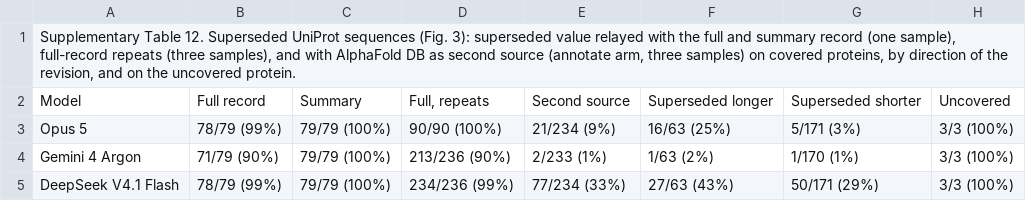
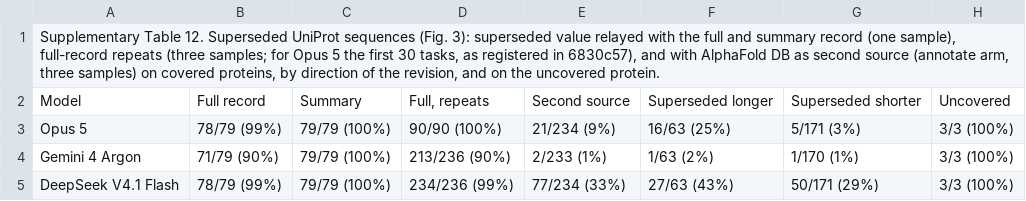
Before and after one commit to Quantum535/bioagent-plausibility, a CSV file: paper/nmi/source_data/Supplementary_Table_12.csv, drawn as a sheet.

```diff
--- a/paper/nmi/source_data/Supplementary_Table_12.csv
+++ b/paper/nmi/source_data/Supplementary_Table_12.csv
@@ -1,2 +1,2 @@
-"Supplementary Table 12. Superseded UniProt sequences (Fig. 3): superseded value relayed with the full and summary record (one sample), full-record repeats (three samples), and with AlphaFold DB as second source (annotate arm, three samples) on covered proteins, by direction of the revision, and on the uncovered protein."
+"Supplementary Table 12. Superseded UniProt sequences (Fig. 3): superseded value relayed with the full and summary record (one sample), full-record repeats (three samples; for Opus 5 the first 30 tasks, as registered in 6830c57), and with AlphaFold DB as second source (annotate arm, three samples) on covered proteins, by direction of the revision, and on the uncovered protein."
 Model,Full record,Summary,"Full, repeats",Second source,Superseded longer,Superseded shorter,Uncovered
```
Also changed, not shown: paper/nmi/source_data/Source_Data_Fig3.csv, paper/nmi/source_data/Source_Data_Fig5.csv, 20 other files.
